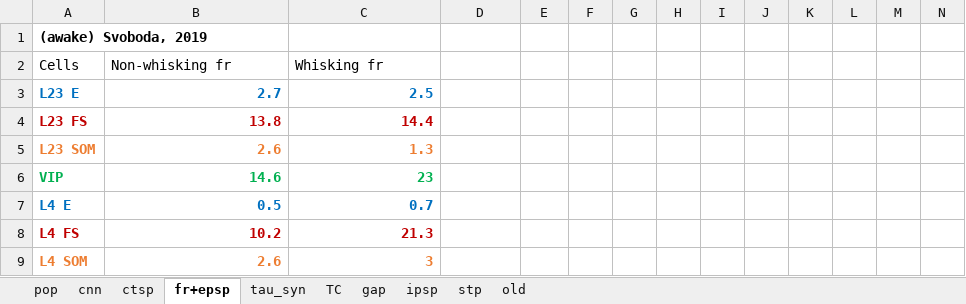
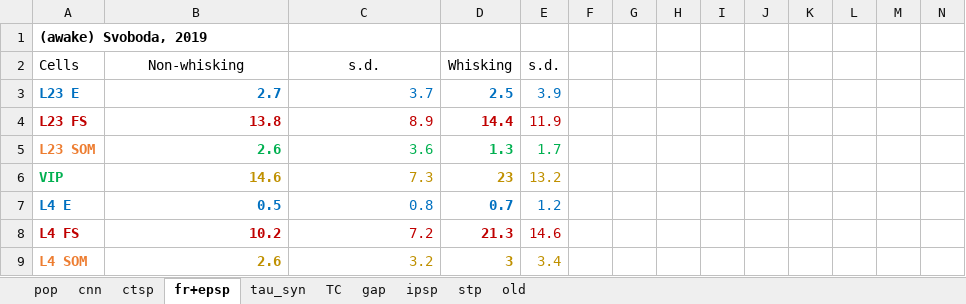
Before and after one commit to HanjiaJiang/microcircuit, an Excel workbook: experimental-data.xlsx, sheet fr+epsp, drawn as a sheet; only a part is shown; values as stored, in another font and other column widths than the file's, no borders; charts and pictures not drawn; the diff covers the shown part only; the diff names each change by its address in the sheet, - before the commit and + after, or states it on an @@ line.

```diff
--- a/experimental-data.xlsx (sheet fr+epsp)
+++ b/experimental-data.xlsx (sheet fr+epsp)
-B2: Non-whisking fr
+B2: Non-whisking
-B2:C2 alignment: left
+B2:C2 alignment: center
-C2: Whisking fr
+C2: s.d.
-D2: (empty)
+D2: Whisking
-E2: (empty)
+E2: s.d.
-C3: 2.5
+C3: 3.7
-C3:C9 bold: on
+C3:C9 bold: off
-D3: (empty)
+D3: 2.5
-E3: (empty)
+E3: 3.9
-C4: 14.4
+C4: 8.9
-D4: (empty)
+D4: 14.4
-E4: (empty)
+E4: 11.9
-B5:C5 text colour: #ED7D31
+B5:C5 text colour: #00B050
-C5: 1.3
+C5: 3.6
-D5: (empty)
+D5: 1.3
-E5: (empty)
+E5: 1.7
-B6:C6 text colour: #00B050
+B6:C6 text colour: #BF9000
-C6: 23
+C6: 7.3
-D6: (empty)
+D6: 23
-E6: (empty)
+E6: 13.2
-C7: 0.7
+C7: 0.8
-D7: (empty)
+D7: 0.7
-E7: (empty)
+E7: 1.2
-C8: 21.3
+C8: 7.2
-D8: (empty)
+D8: 21.3
-E8: (empty)
+E8: 14.6
-B9:C9 text colour: #ED7D31
+B9:C9 text colour: #BF9000
-C9: 3
+C9: 3.2
-D9: (empty)
+D9: 3
-E9: (empty)
+E9: 3.4
```
Also changed, not shown: 18 edited cells and cell formats elsewhere in this sheet, charts or pictures, 7 other files.
